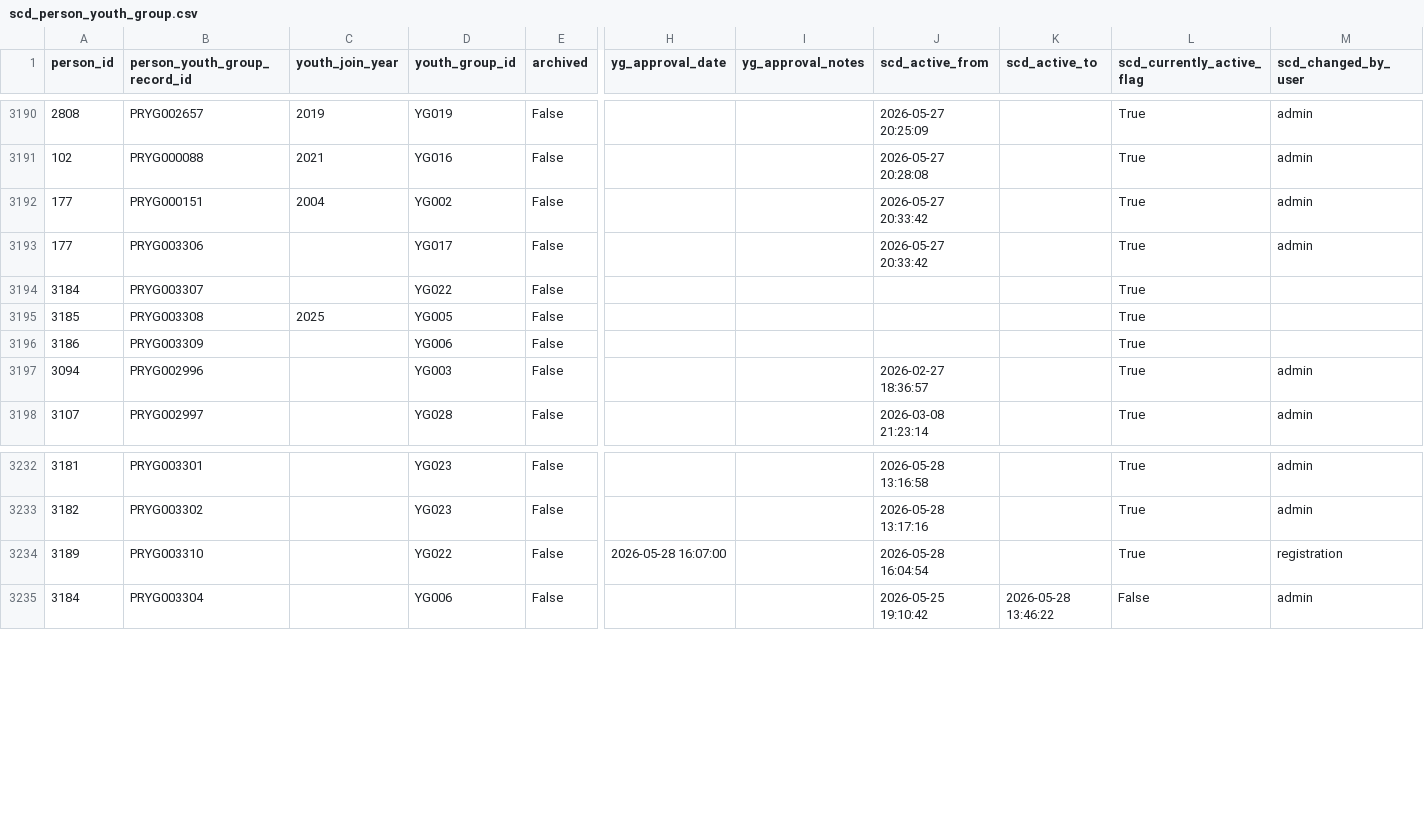
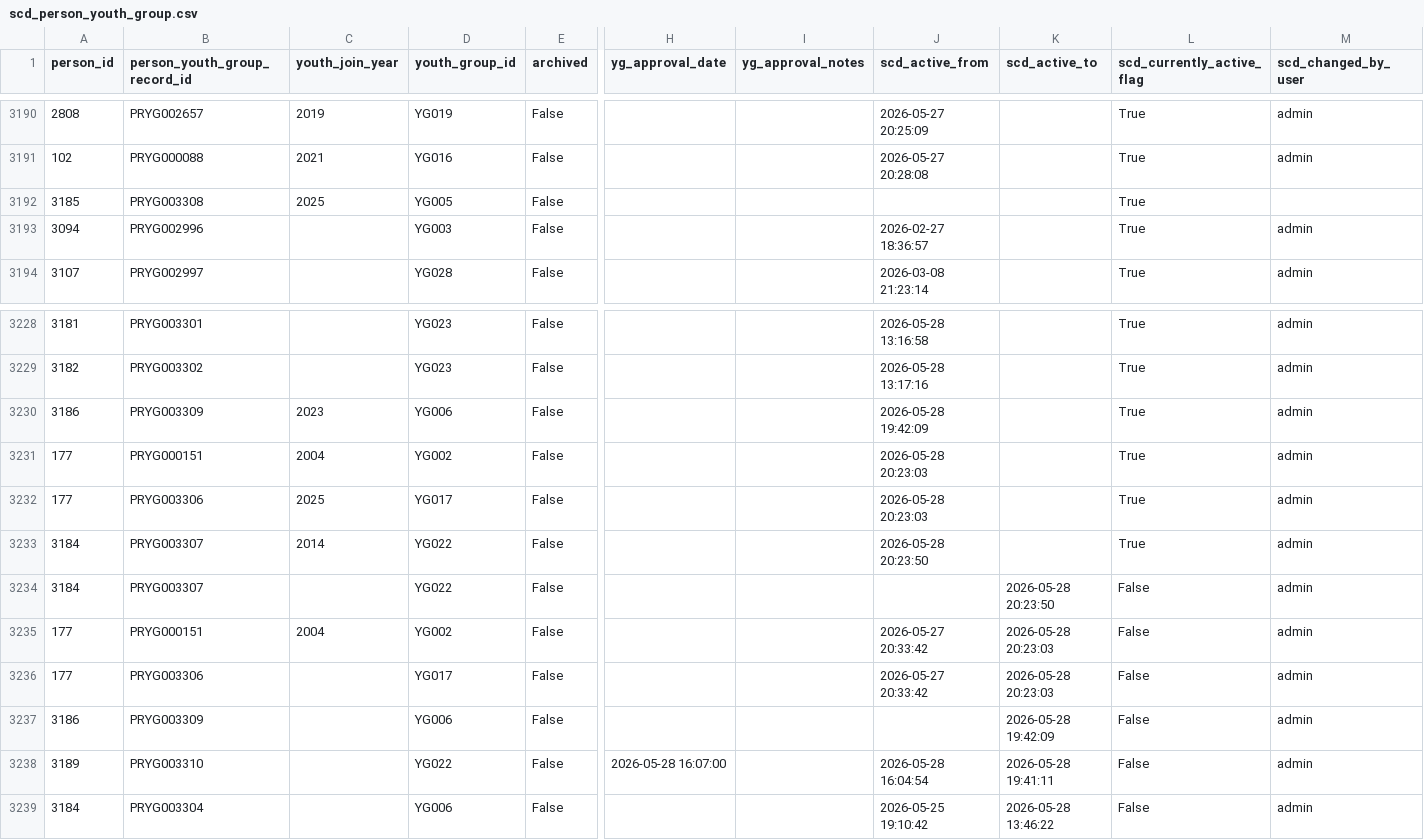
Before and after one commit to marwanalfarah-prog/jecportal, a CSV file: data/JECJordanData/scd_person_youth_group.csv, drawn as a sheet; only a part is shown, gaps mark what is left out; removed rows and columns are numbered as before the commit, all else as after; rows hold the shown columns only; the diff names each change by its address in the sheet, - before the commit and + after, or states it on an @@ line.

```diff
--- a/data/JECJordanData/scd_person_youth_group.csv
+++ b/data/JECJordanData/scd_person_youth_group.csv
-row 3192: 177 | PRYG000151 | 2004 | YG002 | False |  |  | 2026-05-27 20:33:42 |  | True | admin
-row 3193: 177 | PRYG003306 |  | YG017 | False |  |  | 2026-05-27 20:33:42 |  | True | admin
-row 3194: 3184 | PRYG003307 |  | YG022 | False |  |  |  |  | True
-row 3196: 3186 | PRYG003309 |  | YG006 | False |  |  |  |  | True
+row 3230: 3186 | PRYG003309 | 2023 | YG006 | False |  |  | 2026-05-28 19:42:09 |  | True | admin
+row 3231: 177 | PRYG000151 | 2004 | YG002 | False |  |  | 2026-05-28 20:23:03 |  | True | admin
+row 3232: 177 | PRYG003306 | 2025 | YG017 | False |  |  | 2026-05-28 20:23:03 |  | True | admin
+row 3233: 3184 | PRYG003307 | 2014 | YG022 | False |  |  | 2026-05-28 20:23:50 |  | True | admin
+row 3234: 3184 | PRYG003307 |  | YG022 | False |  |  |  | 2026-05-28 20:23:50 | False | admin
+row 3235: 177 | PRYG000151 | 2004 | YG002 | False |  |  | 2026-05-27 20:33:42 | 2026-05-28 20:23:03 | False | admin
+row 3236: 177 | PRYG003306 |  | YG017 | False |  |  | 2026-05-27 20:33:42 | 2026-05-28 20:23:03 | False | admin
+row 3237: 3186 | PRYG003309 |  | YG006 | False |  |  |  | 2026-05-28 19:42:09 | False | admin
-K3238 (scd_active_to): (empty)
+K3238 (scd_active_to): 2026-05-28 19:41:11
-L3238 (scd_currently_active_flag): True
+L3238 (scd_currently_active_flag): False
-M3238 (scd_changed_by_user): registration
+M3238 (scd_changed_by_user): admin
```
Also changed, not shown: data/JECJordanData/scd_hobbies_skills.csv, data/JECJordanData/scd_mobile_numbers.csv, 10 other files.
